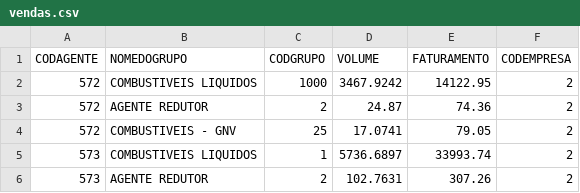
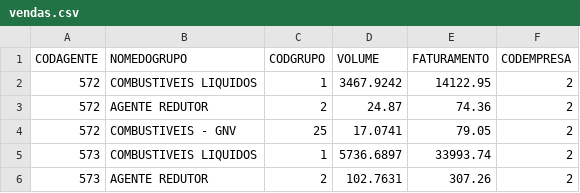
Before and after one commit to DouglasCamelo/vendaspichilau, a CSV file: vendas.csv, drawn as a sheet; only a part is shown.

Commit message:
Initial

```diff
--- a/vendas.csv
+++ b/vendas.csv
@@ -1,3 +1,3 @@
 CODAGENTE,NOMEDOGRUPO,CODGRUPO,VOLUME,FATURAMENTO,CODEMPRESA
-572,COMBUSTIVEIS LIQUIDOS,1000,3467.9242,14122.95,2
+572,COMBUSTIVEIS LIQUIDOS,1,3467.9242,14122.95,2
 572,AGENTE REDUTOR,2,24.87,74.36,2
```
